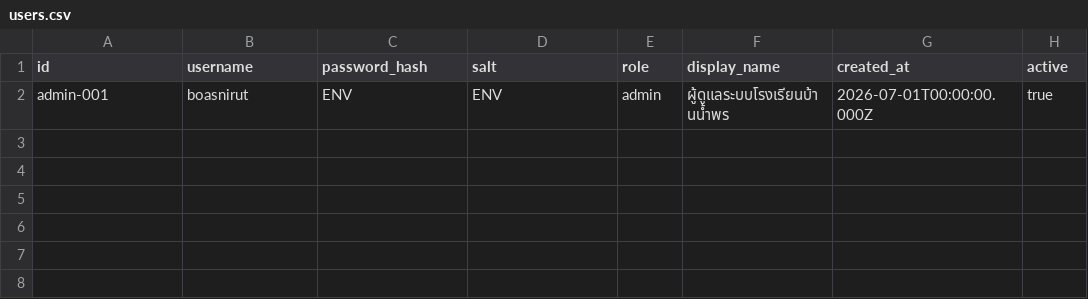
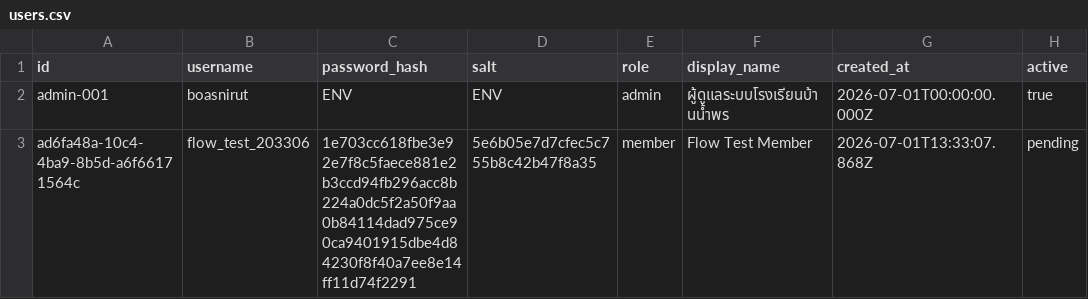
Before and after one commit to boasnirut/np, a CSV file: data/users.csv, drawn as a sheet; the diff names each change by its address in the sheet, - before the commit and + after, or states it on an @@ line.

Commit message:
สมัครสมาชิกเว็บไซต์: flow_test_203306

```diff
--- a/data/users.csv
+++ b/data/users.csv
+row 3: ad6fa48a-10c4-4ba9-8b5d-a6f66171564c | flow_test_203306 | 1e703cc618fbe3e92e7f8c5faece881e2b3ccd94fb296acc8b224a0dc5f2a50f9aa0b84114dad975ce90ca9401915dbe4d84230f8f40a7ee8e14ff11d74f2291 | 5e6b05e7d7cfec5c755b8c42b47f8a35 | member | Flow Test Member | 2026-07-01T13:33:07.868Z | pending
```
